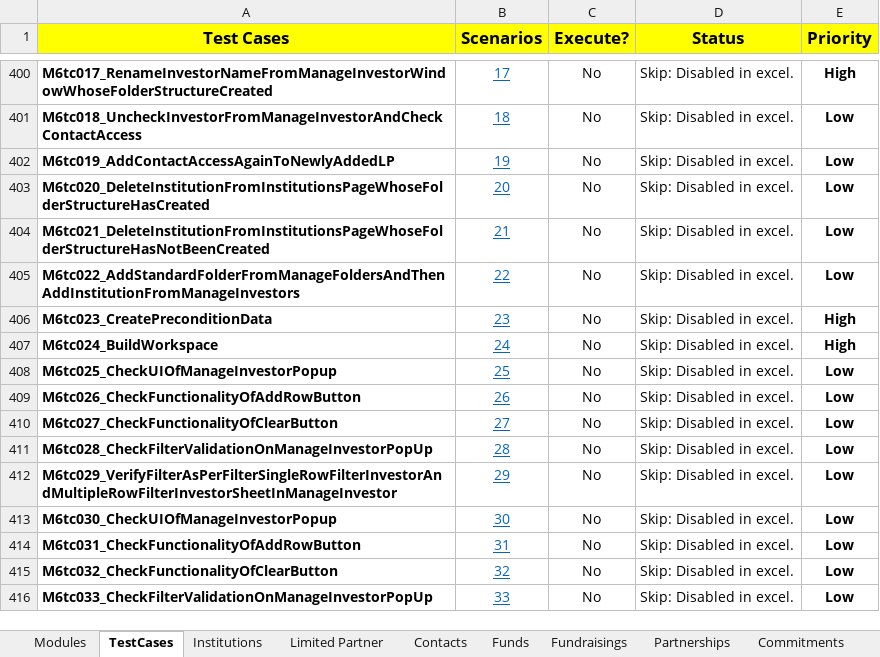
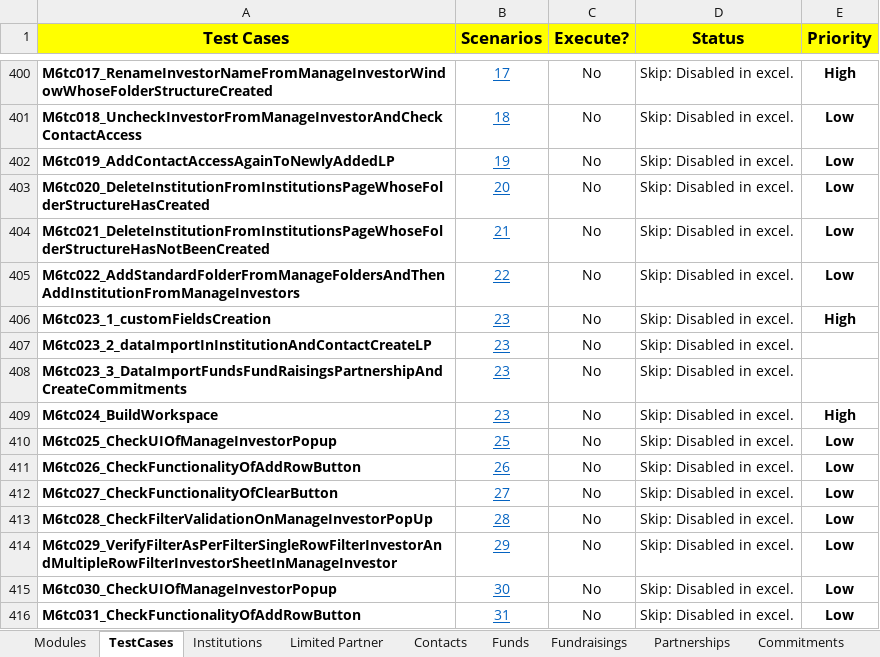
Before and after one commit to NitinNavatar/IP1.9, an Excel workbook: TestCases.xlsx, sheet TestCases, drawn as a sheet; only a part is shown, gaps mark what is left out; the shorter side is filled out with more unchanged rows; values as stored, in another font and other column widths than the file's, no borders; conditional formats not drawn; addresses are those after the commit; the diff names each change by its address in the sheet, - before the commit and + after, or states it on an @@ line.

Commit message:
Add module 6 test case in excel sheet
Signed-off-by: Testing <navatardealroom@navatargroup.com>

```diff
--- a/TestCases.xlsx (sheet TestCases)
+++ b/TestCases.xlsx (sheet TestCases)
-A406 (Test Cases): M6tc023_CreatePreconditionData
+A406 (Test Cases): M6tc023_1_customFieldsCreation
+row 407: M6tc023_2_dataImportInInstitutionAndContactCreateLP | 23 | No | Skip: Disabled in excel.
+row 408: M6tc023_3_DataImportFundsFundRaisingsPartnershipAndCreateCommitments | 23 | No | Skip: Disabled in excel.
-B409 (Scenarios): 24
+B409 (Scenarios): 23
```
Also changed, not shown: sheet Modules.
